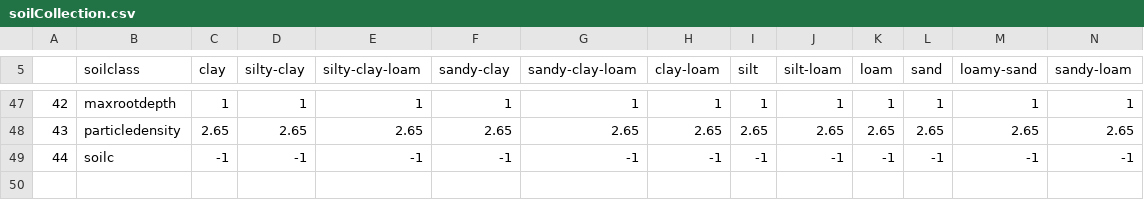
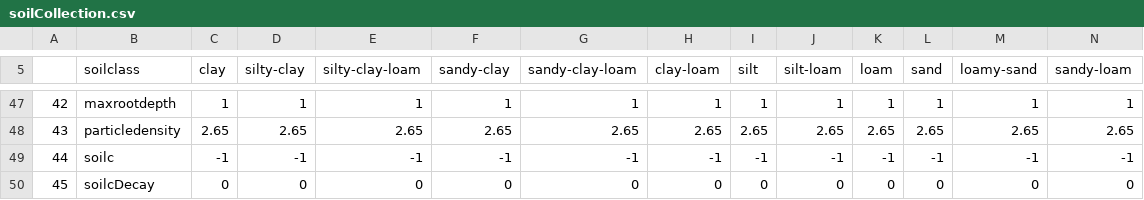
Before and after one commit to laurencelin/GIS2RHESSys, a CSV file: soilCollection.csv, drawn as a sheet; only a part is shown, gaps mark what is left out; rows hold the shown columns only; the diff names each change by its address in the sheet, - before the commit and + after, or states it on an @@ line.

Commit message:
added soilcDeecay parameters; redirected SSURGO om decay profile to soilcDecay instead of solute Decay rate

```diff
--- a/soilCollection.csv
+++ b/soilCollection.csv
+row 50: 45 | soilcDecay | 0 | 0 | 0 | 0 | 0 | 0 | 0 | 0 | 0 | 0 | 0 | 0
```
Also changed, not shown: 1 other file.
